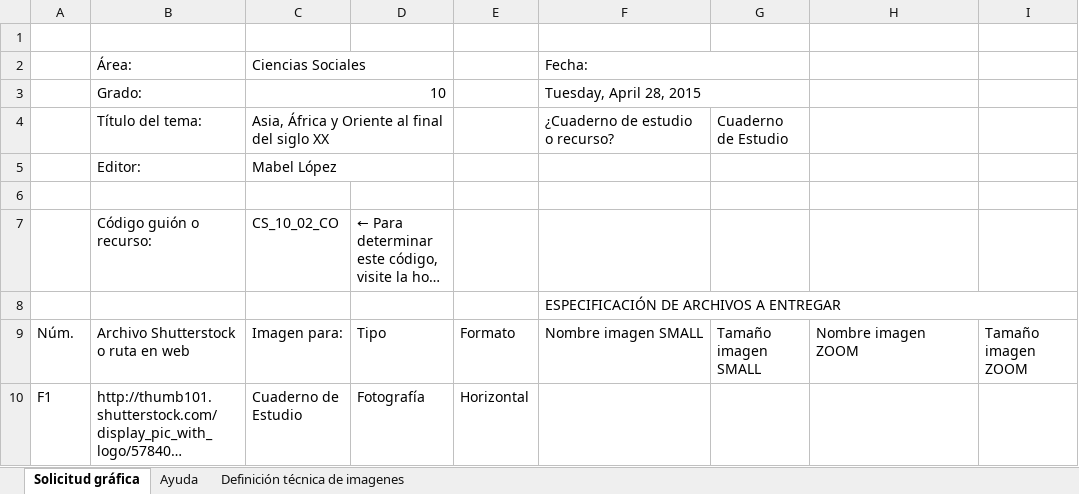
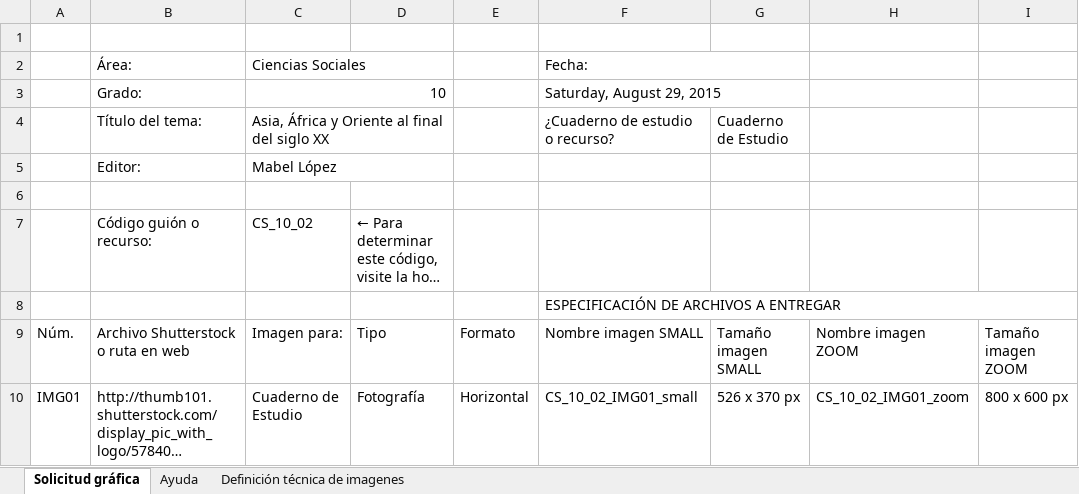
Before and after one commit to AulaPlanetaColombia/CienciasSociales, an Excel workbook: fuentes/contenidos/grado10/guion02/SolicitudGrafica_CS_10_02_CO.xlsx, sheet Solicitud gráfica, drawn as a sheet; only a part is shown; long unchanged cells end in …; values as stored, in another font and other column widths than the file's, no cell formats; conditional formats not drawn; the diff covers the shown part only; the diff names each change by its address in the sheet, - before the commit and + after, or states it on an @@ line.

Commit message:
Solicitud gráfica de guión 02 décimo en último formato

```diff
--- a/fuentes/contenidos/grado10/guion02/SolicitudGrafica_CS_10_02_CO.xlsx (sheet Solicitud gráfica)
+++ b/fuentes/contenidos/grado10/guion02/SolicitudGrafica_CS_10_02_CO.xlsx (sheet Solicitud gráfica)
-F3: Tuesday, April 28, 2015
+F3: Saturday, August 29, 2015
-C7: CS_10_02_CO
+C7: CS_10_02
-A10: F1
+A10: IMG01
-F10: (empty)
+F10: CS_10_02_IMG01_small
-G10: (empty)
+G10: 526 x 370 px
-H10: (empty)
+H10: CS_10_02_IMG01_zoom
-I10: (empty)
+I10: 800 x 600 px
```
Also changed, not shown: 12 added rows, 11 removed rows and 129 edited cells elsewhere in this sheet, sheet Definición técnica de imagenes, cell formats, formulas that keep their value, hidden cells.
